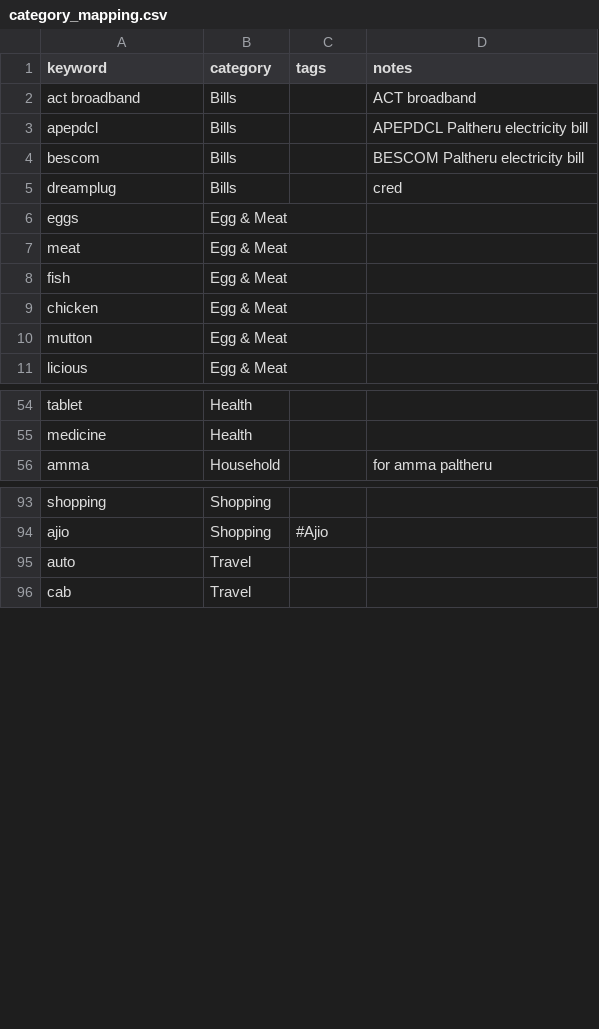
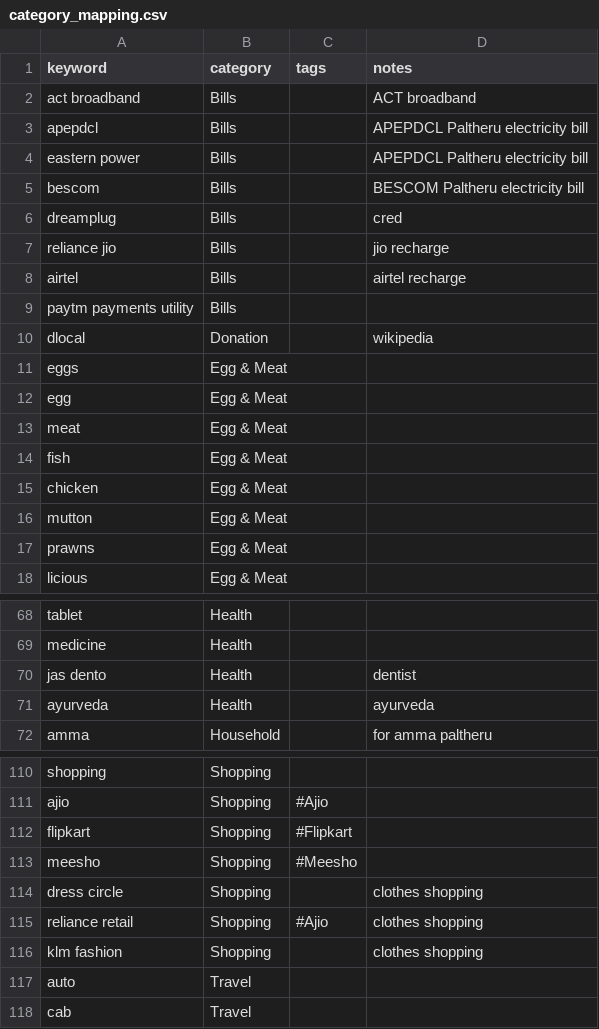
Before and after one commit to lokesh1729/personal_finance, a CSV file: python_scripts/config/category_mapping.csv, drawn as a sheet; only a part is shown, gaps mark what is left out; the diff covers the shown part only; the diff names each change by its address in the sheet, - before the commit and + after, or states it on an @@ line.

Commit message:
improvising sbi credit card, sbi bank account scripts

```diff
--- a/python_scripts/config/category_mapping.csv
+++ b/python_scripts/config/category_mapping.csv
+row 4: eastern power | Bills |  | APEPDCL Paltheru electricity bill
+row 7: reliance jio | Bills |  | jio recharge
+row 8: airtel | Bills |  | airtel recharge
+row 9: paytm payments utility | Bills
+row 10: dlocal | Donation |  | wikipedia
+row 12: egg | Egg & Meat
+row 17: prawns | Egg & Meat
+row 70: jas dento | Health |  | dentist
+row 71: ayurveda | Health |  | ayurveda
+row 112: flipkart | Shopping | #Flipkart
+row 113: meesho | Shopping | #Meesho
+row 114: dress circle | Shopping |  | clothes shopping
+row 115: reliance retail | Shopping | #Ajio | clothes shopping
+row 116: klm fashion | Shopping |  | clothes shopping
```
Also changed, not shown: 8 added rows elsewhere in this file, 13 other files.
